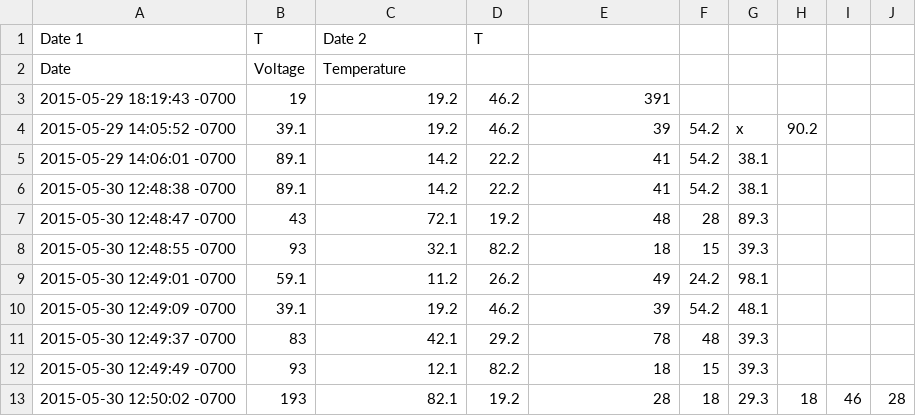
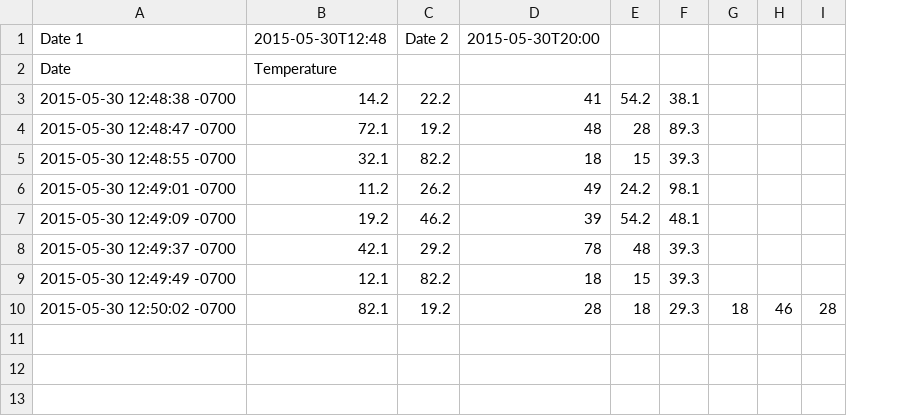
Before and after one commit to eling8/eswvaccineproject, a CSV file: public/data.csv, drawn as a sheet; removed rows and columns are numbered as before the commit, all else as after; the diff names each change by its address in the sheet, - before the commit and + after, or states it on an @@ line.

Commit message:
testing date range for csv

```diff
--- a/public/data.csv
+++ b/public/data.csv
-column B, rows 1-2: T | Voltage; rows 6-13: 89.1 | 43 | 93 | 59.1 | 39.1 | 83 | 93 | 193
-B1: Date 2
+B1: 2015-05-30T12:48
-C1: T
+C1: Date 2
-D1: (empty)
+D1: 2015-05-30T20:00
-row 3: 2015-05-29 18:19:43 -0700 | 19 | 19.2 | 46.2 | 391
-row 4: 2015-05-29 14:05:52 -0700 | 39.1 | 19.2 | 46.2 | 39 | 54.2 | x | 90.2
-row 5: 2015-05-29 14:06:01 -0700 | 89.1 | 14.2 | 22.2 | 41 | 54.2 | 38.1
```
Also changed, not shown: 1 other file.
